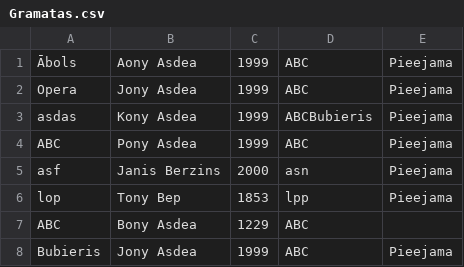
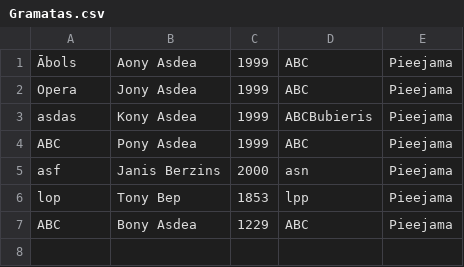
Before and after one commit to 23DP2EJapi/Eksamena-darbs-java, a CSV file: data/Gramatas.csv, drawn as a sheet.

```diff
--- a/data/Gramatas.csv
+++ b/data/Gramatas.csv
@@ -6,3 +6,2 @@ asf, Janis Berzins, 2000, asn, Pieejama
 lop, Tony Bep, 1853, lpp, Pieejama
-ABC, Bony Asdea, 1229, ABC,
-Bubieris, Jony Asdea, 1999, ABC, Pieejama
+ABC, Bony Asdea, 1229, ABC, Pieejama
```
Also changed, not shown: data/Turetajs.csv, 3 other files.
